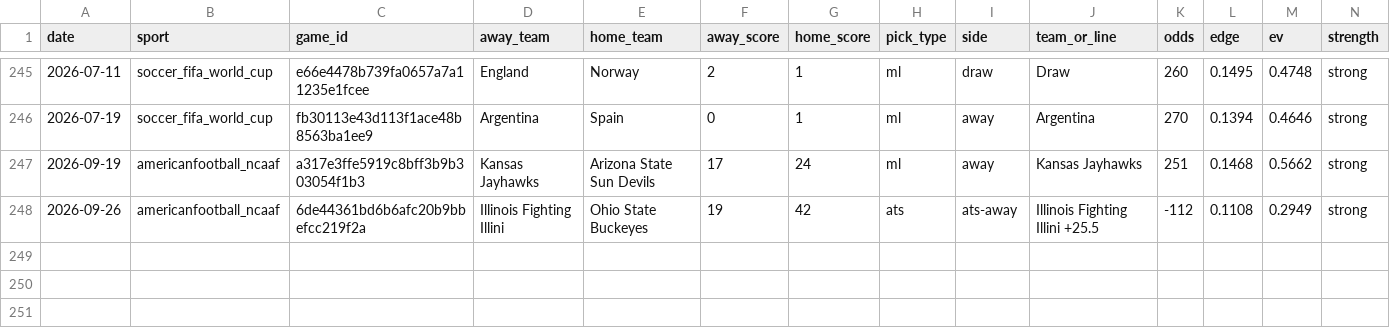
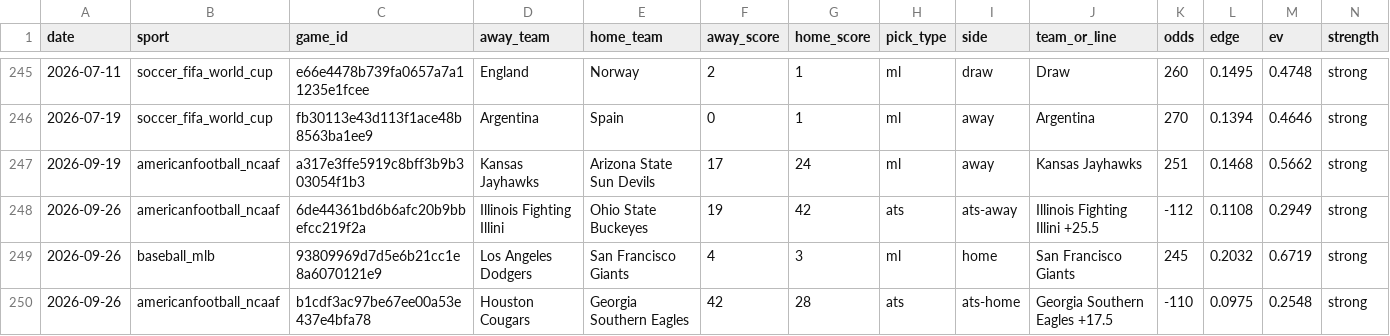
Before and after one commit to pdaly42/sports-edge, a CSV file: results_log.csv, drawn as a sheet; only a part is shown, gaps mark what is left out; rows hold the shown columns only; the diff names each change by its address in the sheet, - before the commit and + after, or states it on an @@ line.

```diff
--- a/results_log.csv
+++ b/results_log.csv
+row 249: 2026-09-26 | baseball_mlb | 93809969d7d5e6b21cc1e8a6070121e9 | Los Angeles Dodgers | San Francisco Giants | 4 | 3 | ml | home | San Francisco Giants | 245 | 0.2032 | 0.6719 | strong
+row 250: 2026-09-26 | americanfootball_ncaaf | b1cdf3ac97be67ee00a53e437e4bfa78 | Houston Cougars | Georgia Southern Eagles | 42 | 28 | ats | ats-home | Georgia Southern Eagles +17.5 | -110 | 0.0975 | 0.2548 | strong
```
Also changed, not shown: data/raw/nfl/injuries_2026_2026.csv, data/raw/nfl/qb_weekly_2023_2026.csv, 2 other files.
